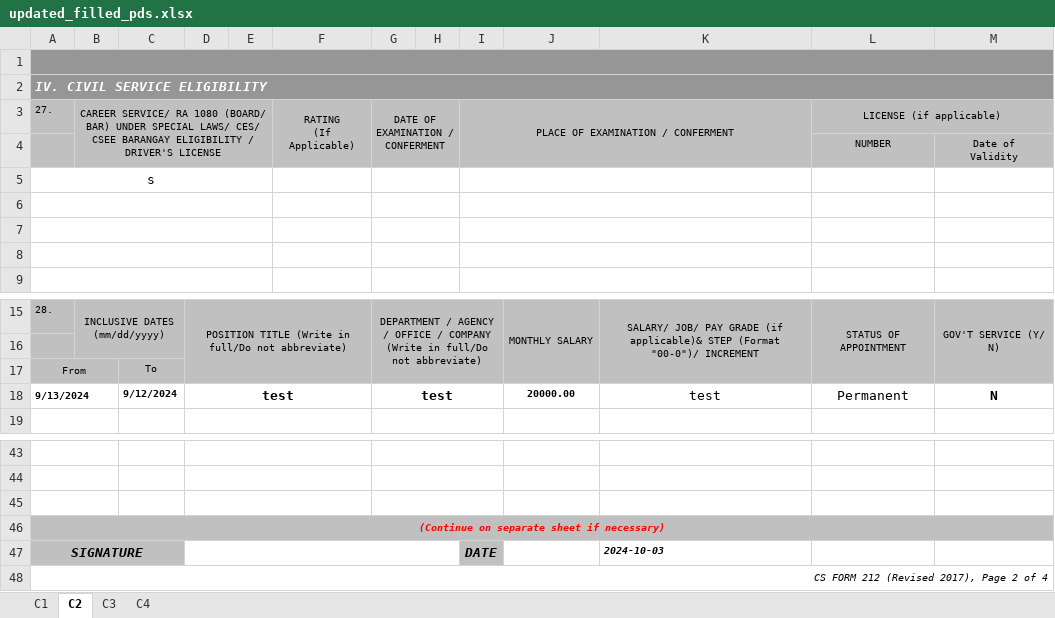
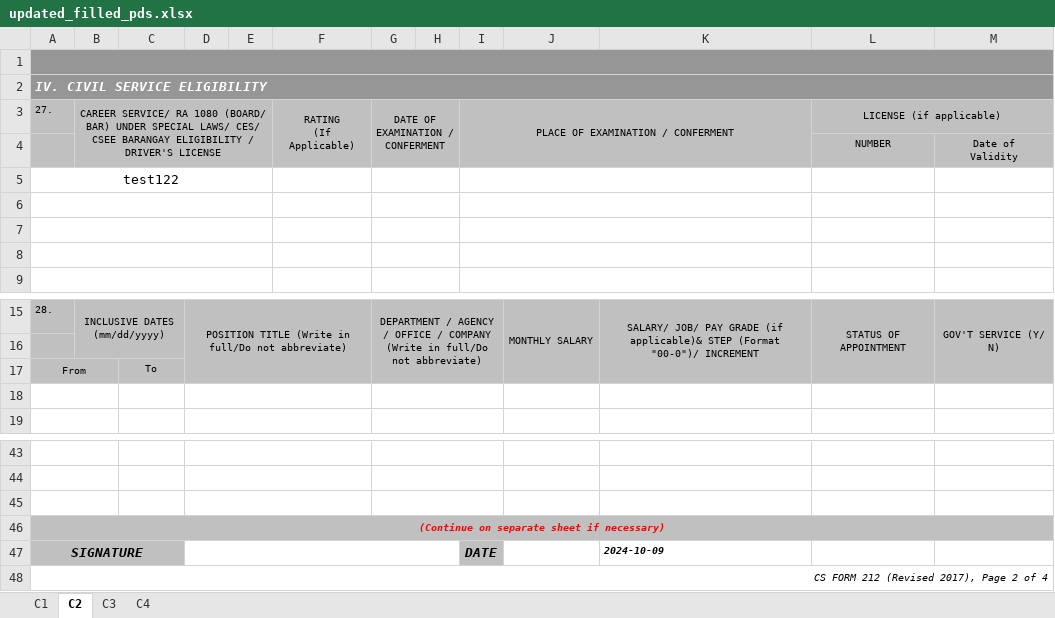
Before and after one commit to PUPT-HRIS/PUPTHRIS, an Excel workbook: backend/temp/updated_filled_pds.xlsx, sheet C2, drawn as a sheet; only a part is shown, gaps mark what is left out; values as stored, in another font and other column widths than the file's, no borders; the diff names each change by its address in the sheet, - before the commit and + after, or states it on an @@ line.

```diff
--- a/backend/temp/updated_filled_pds.xlsx (sheet C2)
+++ b/backend/temp/updated_filled_pds.xlsx (sheet C2)
-A5: s
+A5: test122
-row 18: 9/13/2024 |  | 9/12/2024 | test |  |  | test |  |  | 20000.00 | test | Permanent | N
+row 18: (empty)
-K47: 2024-10-03
+K47: 2024-10-09
```
Also changed, not shown: sheet C3, sheet C1, sheet C4, 3 other files.
